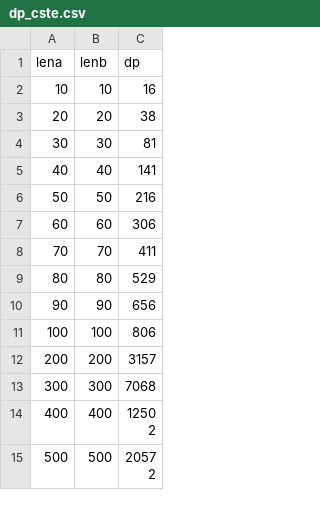
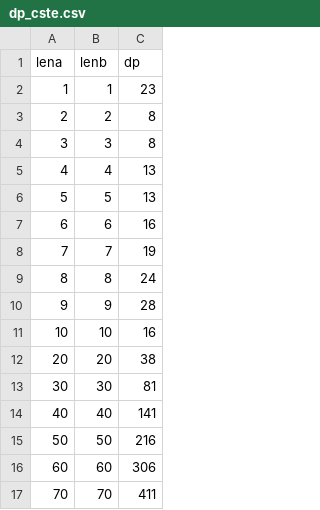
Before and after one commit to octa-j/INF221_2024-2, a CSV file: Informe 2/Results/dp_cste.csv, drawn as a sheet; only a part is shown; the shorter side is filled out with more unchanged rows.

```diff
--- a/Informe 2/Results/dp_cste.csv
+++ b/Informe 2/Results/dp_cste.csv
@@ -1,2 +1,11 @@
 lena,lenb,dp
+1,1,23
+2,2,8
+3,3,8
+4,4,13
+5,5,13
+6,6,16
+7,7,19
+8,8,24
+9,9,28
 10,10,16
```
Also changed, not shown: Informe 2/Results/dp_diff.csv, Informe 2/Results/dp_same.csv, 21 other files.
